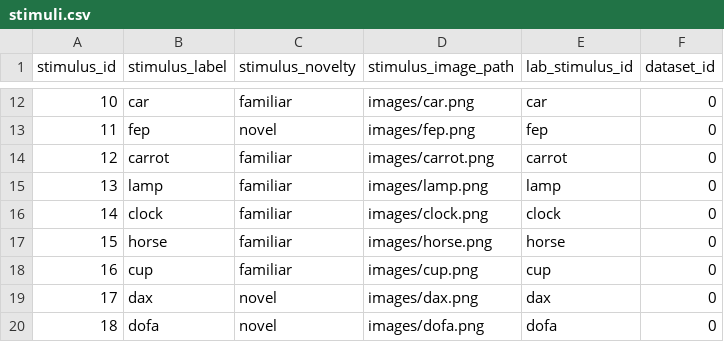
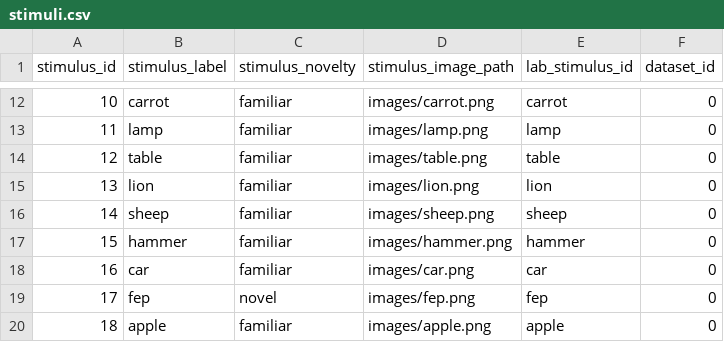
Before and after one commit to peekbank/peekbank-data-import, a CSV file: data/frank_tablet_2016/processed_data/stimuli.csv, drawn as a sheet; only a part is shown, gaps mark what is left out; the diff covers the shown part only.

```diff
--- a/data/frank_tablet_2016/processed_data/stimuli.csv
+++ b/data/frank_tablet_2016/processed_data/stimuli.csv
@@ -12,9 +12,9 @@ stimulus_id,stimulus_label,stimulus_novelty,stimulus_image_path,lab_stimulus_id,
-10,car,familiar,images/car.png,car,0
-11,fep,novel,images/fep.png,fep,0
-12,carrot,familiar,images/carrot.png,carrot,0
-13,lamp,familiar,images/lamp.png,lamp,0
-14,clock,familiar,images/clock.png,clock,0
-15,horse,familiar,images/horse.png,horse,0
-16,cup,familiar,images/cup.png,cup,0
-17,dax,novel,images/dax.png,dax,0
-18,dofa,novel,images/dofa.png,dofa,0
+10,carrot,familiar,images/carrot.png,carrot,0
+11,lamp,familiar,images/lamp.png,lamp,0
+12,table,familiar,images/table.png,table,0
+13,lion,familiar,images/lion.png,lion,0
+14,sheep,familiar,images/sheep.png,sheep,0
+15,hammer,familiar,images/hammer.png,hammer,0
+16,car,familiar,images/car.png,car,0
+17,fep,novel,images/fep.png,fep,0
+18,apple,familiar,images/apple.png,apple,0
```
Also changed, not shown: 79 edited cells elsewhere in this file, data/frank_tablet_2016/processed_data/trials.csv, 1 other file.
